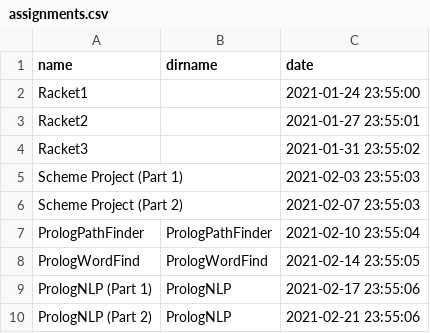
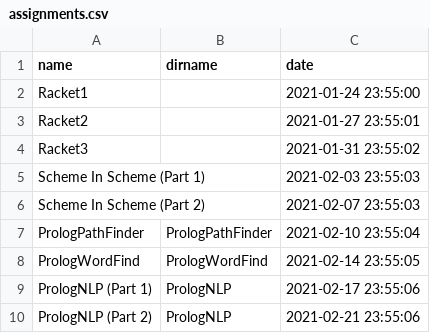
Before and after one commit to hewner/compsci390-plp, a CSV file: _data/assignments.csv, drawn as a sheet; only a part is shown.

Commit message:
Launching Scheme In Scheme medium assignment

```diff
--- a/_data/assignments.csv
+++ b/_data/assignments.csv
@@ -4,4 +4,4 @@ Racket2,,2021-01-27 23:55:01
 Racket3,,2021-01-31 23:55:02
-Scheme Project (Part 1),,2021-02-03 23:55:03
-Scheme Project (Part 2),,2021-02-07 23:55:03
+Scheme In Scheme (Part 1),,2021-02-03 23:55:03
+Scheme In Scheme (Part 2),,2021-02-07 23:55:03
 PrologPathFinder,PrologPathFinder,2021-02-10 23:55:04
```
Also changed, not shown: 3 other files.
